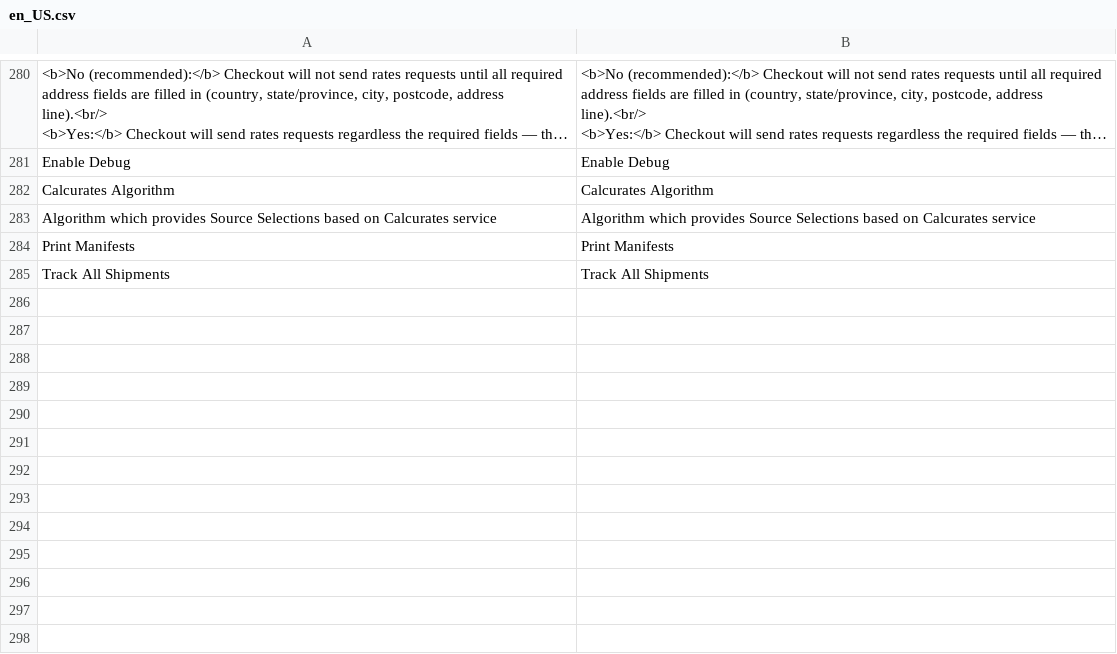
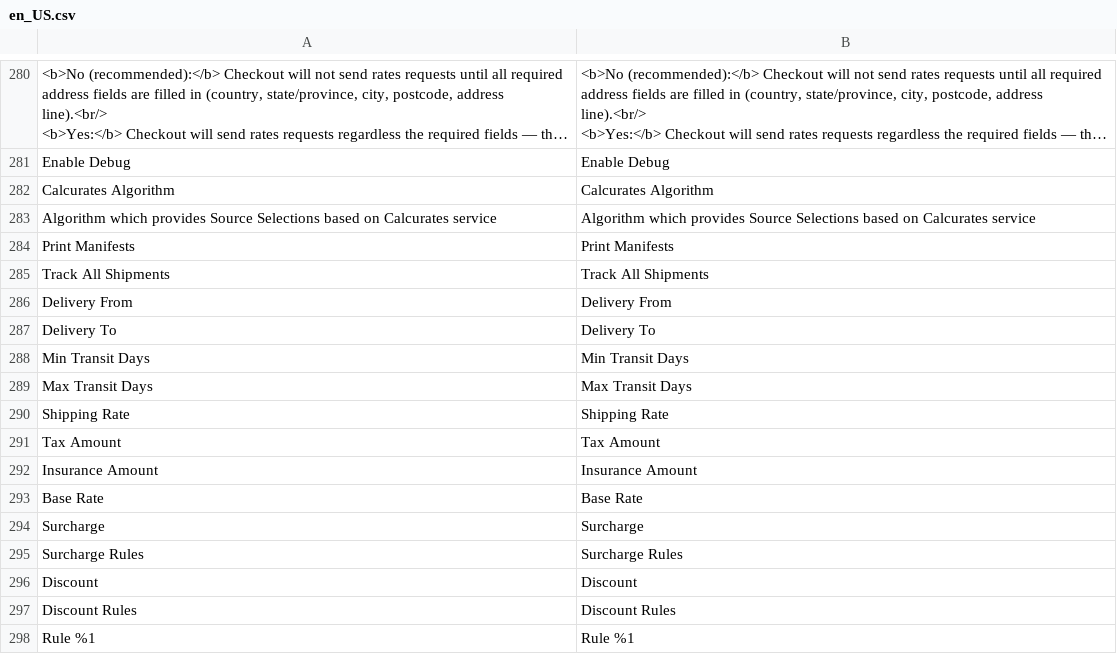
Before and after one commit to calcurates/module-magento, a CSV file: i18n/en_US.csv, drawn as a sheet; only a part is shown, gaps mark what is left out; long unchanged cells end in …; the diff names each change by its address in the sheet, - before the commit and + after, or states it on an @@ line.

Commit message:
feat: add shipping rate handling to order and quote data
- Introduced SHIPPING_RATE and SHIPPING_RATES constants in OrderDataInterface and QuoteDataInterface.
- Implemented getShippingRate and setShippingRate methods in OrderData and QuoteData models.
- Enhanced RatesResponseProcessor to manage shipping rates for quotes and orders.
- Added ShippingRateSnapshot class to encapsulate shipping rate details.
- Updated ConvertQuoteData to resolve and save shipping rates during order creation.
- Modified admin templates to display shipping rate information in order view.
- Updated database schema to include shipping rate fields in order and quote data.
Refs: SAAS-7455

```diff
--- a/i18n/en_US.csv
+++ b/i18n/en_US.csv
+row 286: Delivery From | Delivery From
+row 287: Delivery To | Delivery To
+row 288: Min Transit Days | Min Transit Days
+row 289: Max Transit Days | Max Transit Days
+row 290: Shipping Rate | Shipping Rate
+row 291: Tax Amount | Tax Amount
+row 292: Insurance Amount | Insurance Amount
+row 293: Base Rate | Base Rate
+row 294: Surcharge | Surcharge
+row 295: Surcharge Rules | Surcharge Rules
+row 296: Discount | Discount
+row 297: Discount Rules | Discount Rules
+row 298: Rule %1 | Rule %1
```
Also changed, not shown: 17 other files.
